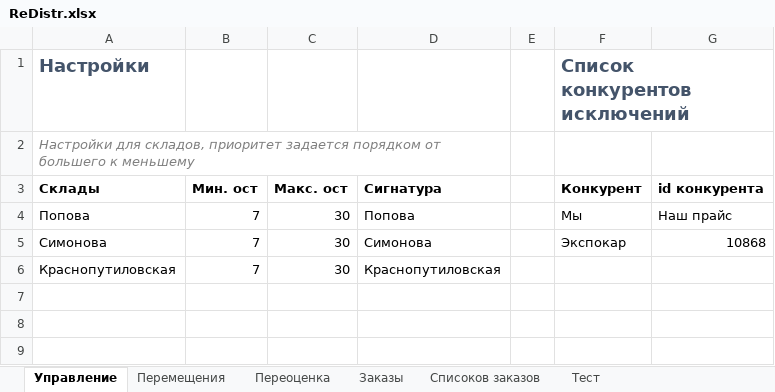
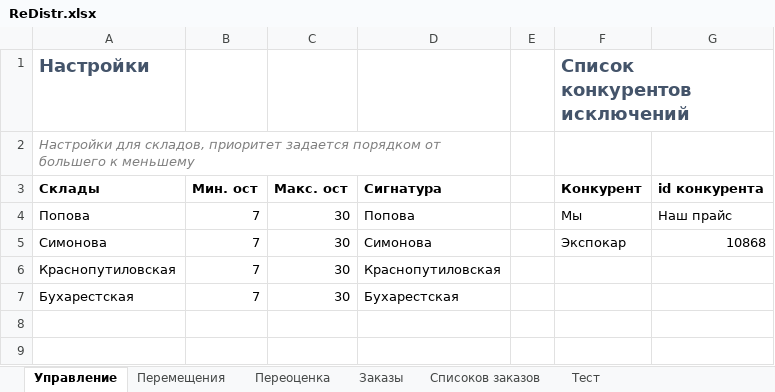
Before and after one commit to xiss/ReDistr, an Excel workbook: ReDistr/ReDistr.xlsx, sheet Управление, drawn as a sheet; only a part is shown; values as stored, in another font and other column widths than the file's, no borders; the diff names each change by its address in the sheet, - before the commit and + after, or states it on an @@ line.

```diff
--- a/ReDistr/ReDistr.xlsx (sheet Управление)
+++ b/ReDistr/ReDistr.xlsx (sheet Управление)
-row 7: (empty)
+row 7: Бухарестская | 7 | 30 | Бухарестская
```
Also changed, not shown: sheet Тест, sheet Перемещения, 1 other file.
